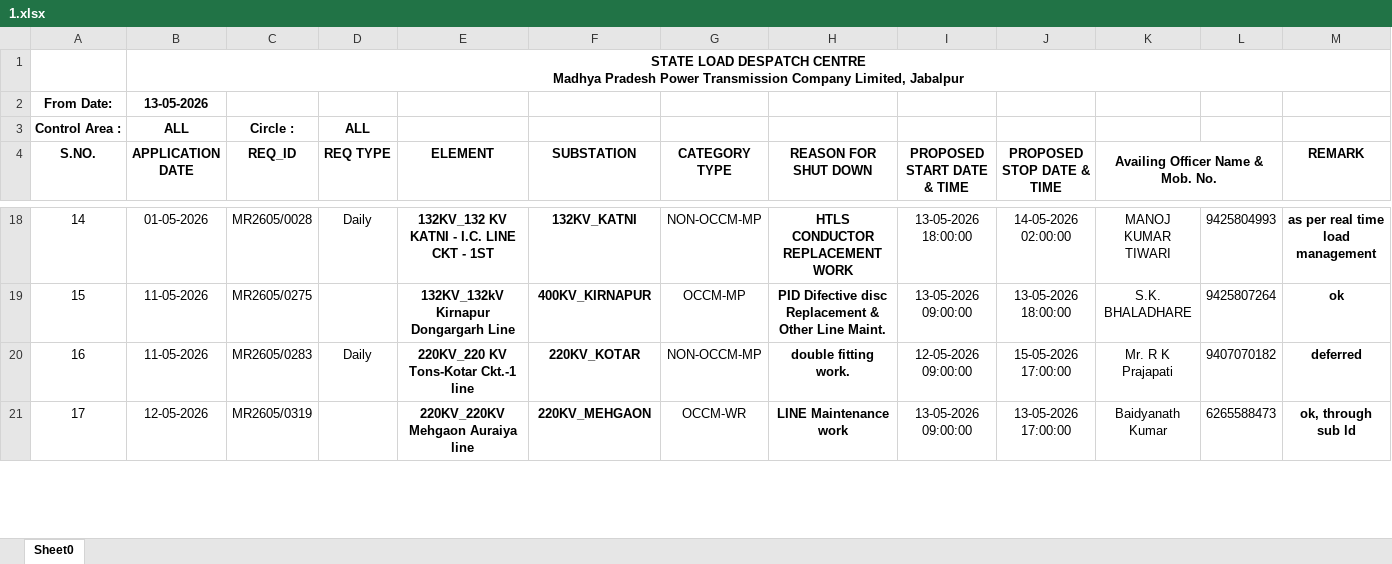
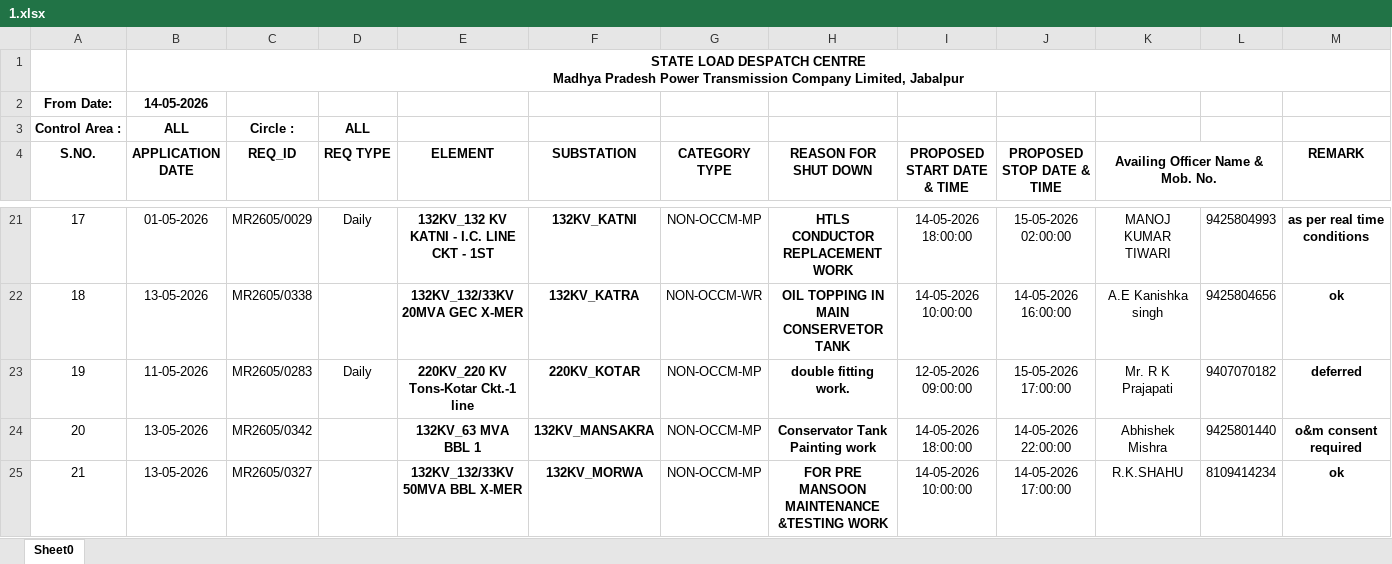
Before and after one commit to SLDCMP/shutdown, an Excel workbook: 1.xlsx, sheet Sheet0, drawn as a sheet; only a part is shown, gaps mark what is left out; values as stored, in another font and other column widths than the file's, no borders; charts and pictures not drawn; removed rows and columns are numbered as before the commit, all else as after; the diff covers the shown part only; the diff names each change by its address in the sheet, - before the commit and + after, or states it on an @@ line.

```diff
--- a/1.xlsx (sheet Sheet0)
+++ b/1.xlsx (sheet Sheet0)
-B2 (APPLICATION DATE): 13-05-2026
+B2 (APPLICATION DATE): 14-05-2026
@@ column A (S.NO.) renumbered between rows 6 and 44 @@
-C21 (REQ_ID): MR2605/0028
+C21 (REQ_ID): MR2605/0029
-I21 (PROPOSED START DATE & TIME): 13-05-2026 18:00:00
+I21 (PROPOSED START DATE & TIME): 14-05-2026 18:00:00
-J21 (PROPOSED STOP DATE & TIME): 14-05-2026 02:00:00
+J21 (PROPOSED STOP DATE & TIME): 15-05-2026 02:00:00
-M21 (REMARK): as per real time load management
+M21 (REMARK): as per real time conditions
-row 19: 15 | 11-05-2026 | MR2605/0275 |  | 132KV_132kV Kirnapur Dongargarh Line | 400KV_KIRNAPUR | OCCM-MP | PID Difective disc Replacement & Other Line Maint. | 13-05-2026 09:00:00 | 13-05-2026 18:00:00 | S.K. BHALADHARE | 9425807264 | ok
+row 22: 18 | 13-05-2026 | MR2605/0338 |  | 132KV_132/33KV 20MVA GEC X-MER | 132KV_KATRA | NON-OCCM-WR | OIL TOPPING IN MAIN CONSERVETOR TANK | 14-05-2026 10:00:00 | 14-05-2026 16:00:00 | A.E Kanishka singh | 9425804656 | ok
-row 21: 17 | 12-05-2026 | MR2605/0319 |  | 220KV_220KV Mehgaon Auraiya line | 220KV_MEHGAON | OCCM-WR | LINE Maintenance work | 13-05-2026 09:00:00 | 13-05-2026 17:00:00 | Baidyanath Kumar | 6265588473 | ok, through sub ld
+row 24: 20 | 13-05-2026 | MR2605/0342 |  | 132KV_63 MVA BBL 1 | 132KV_MANSAKRA | NON-OCCM-MP | Conservator Tank Painting work | 14-05-2026 18:00:00 | 14-05-2026 22:00:00 | Abhishek Mishra | 9425801440 | o&m consent required
+row 25: 21 | 13-05-2026 | MR2605/0327 |  | 132KV_132/33KV 50MVA BBL X-MER | 132KV_MORWA | NON-OCCM-MP | FOR PRE MANSOON MAINTENANCE &TESTING WORK | 14-05-2026 10:00:00 | 14-05-2026 17:00:00 | R.K.SHAHU | 8109414234 | ok
```
Also changed, not shown: 17 added rows, 14 removed rows, 43 edited cells and cell formats elsewhere in this sheet.
